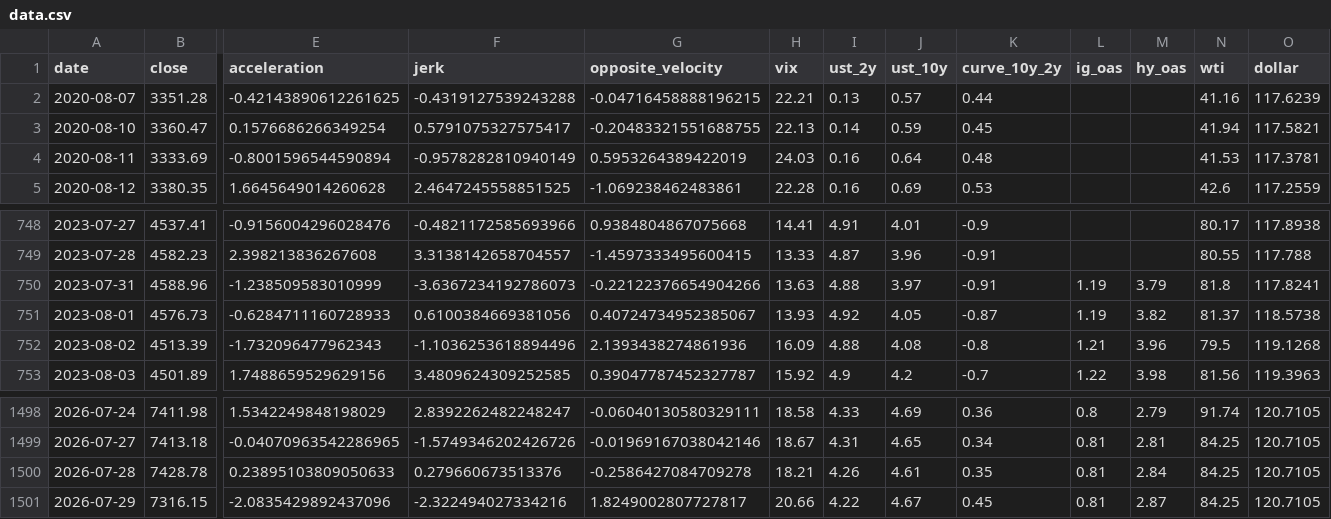
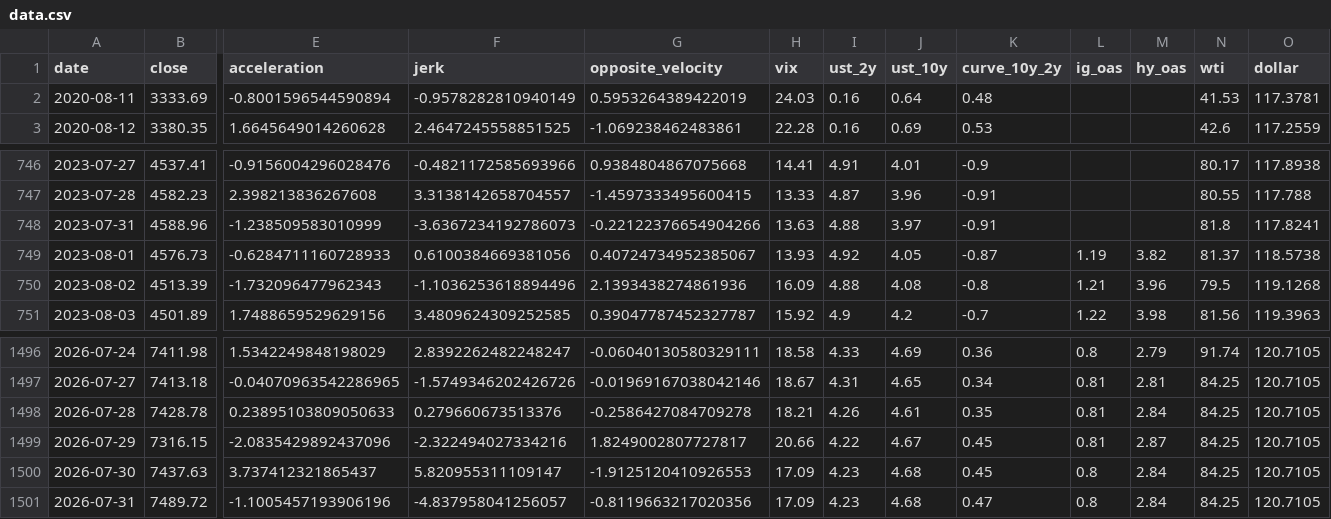
Before and after one commit to rbarrios815/rfup-public-market-signal-lab, a CSV file: docs/data/data.csv, drawn as a sheet; only a part is shown, gaps mark what is left out; removed rows and columns are numbered as before the commit, all else as after; rows hold the shown columns only; the diff names each change by its address in the sheet, - before the commit and + after, or states it on an @@ line.

```diff
--- a/docs/data/data.csv
+++ b/docs/data/data.csv
-row 2: 2020-08-07 | 3351.28 | -0.42143890612261625 | -0.4319127539243288 | -0.04716458888196215 | 22.21 | 0.13 | 0.57 | 0.44 |  |  | 41.16 | 117.6239
-row 3: 2020-08-10 | 3360.47 | 0.1576686266349254 | 0.5791075327575417 | -0.20483321551688755 | 22.13 | 0.14 | 0.59 | 0.45 |  |  | 41.94 | 117.5821
-L748 (ig_oas): 1.19
+L748 (ig_oas): (empty)
-M748 (hy_oas): 3.79
+M748 (hy_oas): (empty)
+row 1500: 2026-07-30 | 7437.63 | 3.737412321865437 | 5.820955311109147 | -1.9125120410926553 | 17.09 | 4.23 | 4.68 | 0.45 | 0.8 | 2.84 | 84.25 | 120.7105
+row 1501: 2026-07-31 | 7489.72 | -1.1005457193906196 | -4.837958041256057 | -0.8119663217020356 | 17.09 | 4.23 | 4.68 | 0.47 | 0.8 | 2.84 | 84.25 | 120.7105
```
Also changed, not shown: docs/data/backtest.csv, docs/data/predictions.csv, 3 other files.
